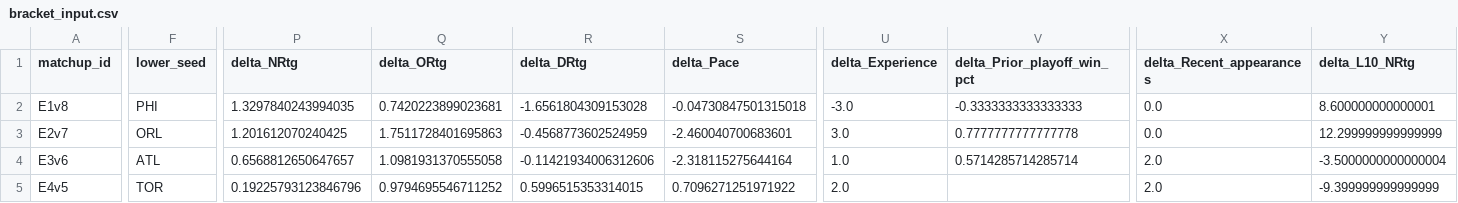
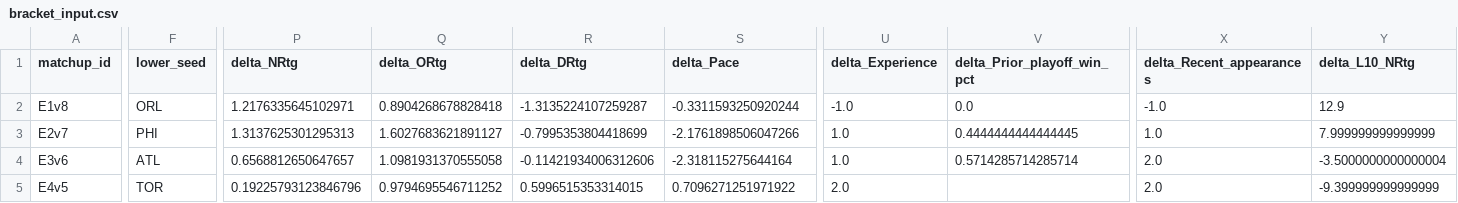
Before and after one commit to ruppdj/nba-playoff-predictor, a CSV file: data/predictions/2026/bracket_input.csv, drawn as a sheet; only a part is shown, gaps mark what is left out; the diff covers the shown part only; the diff names each change by its address in the sheet, - before the commit and + after, or states it on an @@ line.

```diff
--- a/data/predictions/2026/bracket_input.csv
+++ b/data/predictions/2026/bracket_input.csv
-F2 (lower_seed): PHI
+F2 (lower_seed): ORL
-P2 (delta_NRtg): 1.3297840243994035
+P2 (delta_NRtg): 1.2176335645102971
-Q2 (delta_ORtg): 0.7420223899023681
+Q2 (delta_ORtg): 0.8904268678828418
-R2 (delta_DRtg): -1.6561804309153028
+R2 (delta_DRtg): -1.3135224107259287
-S2 (delta_Pace): -0.04730847501315018
+S2 (delta_Pace): -0.3311593250920244
-U2 (delta_Experience): -3.0
+U2 (delta_Experience): -1.0
-V2 (delta_Prior_playoff_win_pct): -0.3333333333333333
+V2 (delta_Prior_playoff_win_pct): 0.0
-X2 (delta_Recent_appearances): 0.0
+X2 (delta_Recent_appearances): -1.0
-Y2 (delta_L10_NRtg): 8.600000000000001
+Y2 (delta_L10_NRtg): 12.9
-F3 (lower_seed): ORL
+F3 (lower_seed): PHI
-P3 (delta_NRtg): 1.201612070240425
+P3 (delta_NRtg): 1.3137625301295313
-Q3 (delta_ORtg): 1.7511728401695863
+Q3 (delta_ORtg): 1.6027683621891127
-R3 (delta_DRtg): -0.4568773602524959
+R3 (delta_DRtg): -0.7995353804418699
-S3 (delta_Pace): -2.460040700683601
+S3 (delta_Pace): -2.1761898506047266
-U3 (delta_Experience): 3.0
+U3 (delta_Experience): 1.0
-V3 (delta_Prior_playoff_win_pct): 0.7777777777777778
+V3 (delta_Prior_playoff_win_pct): 0.4444444444444445
-X3 (delta_Recent_appearances): 0.0
+X3 (delta_Recent_appearances): 1.0
-Y3 (delta_L10_NRtg): 12.299999999999999
+Y3 (delta_L10_NRtg): 7.999999999999999
```
Also changed, not shown: 68 edited cells elsewhere in this file, data/predictions/2026/bracket_output.csv, data/predictions/2026/bracket_teams.csv, 2 other files.
